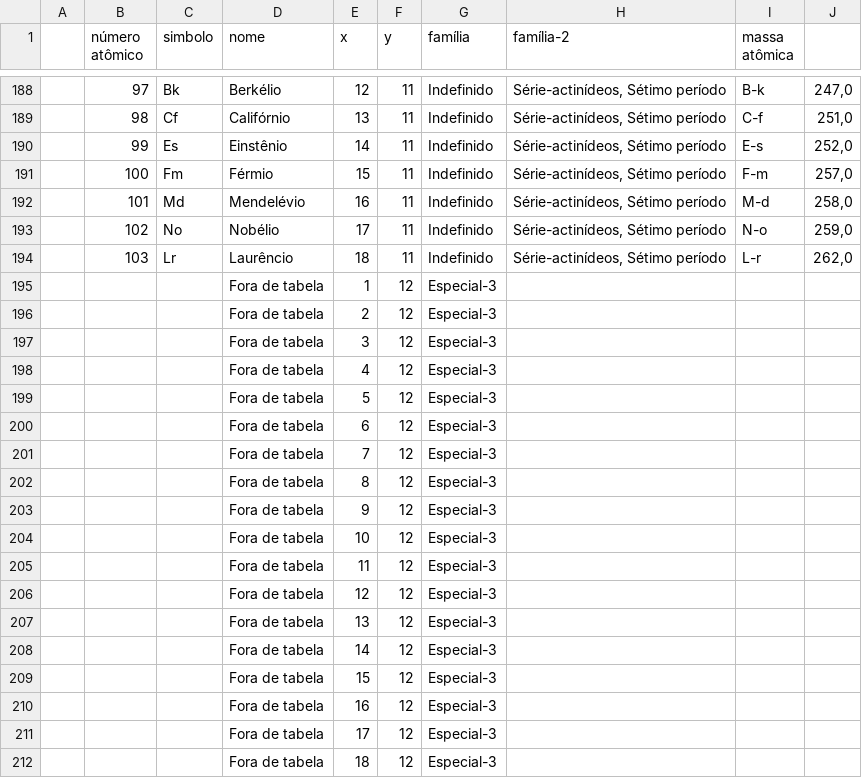
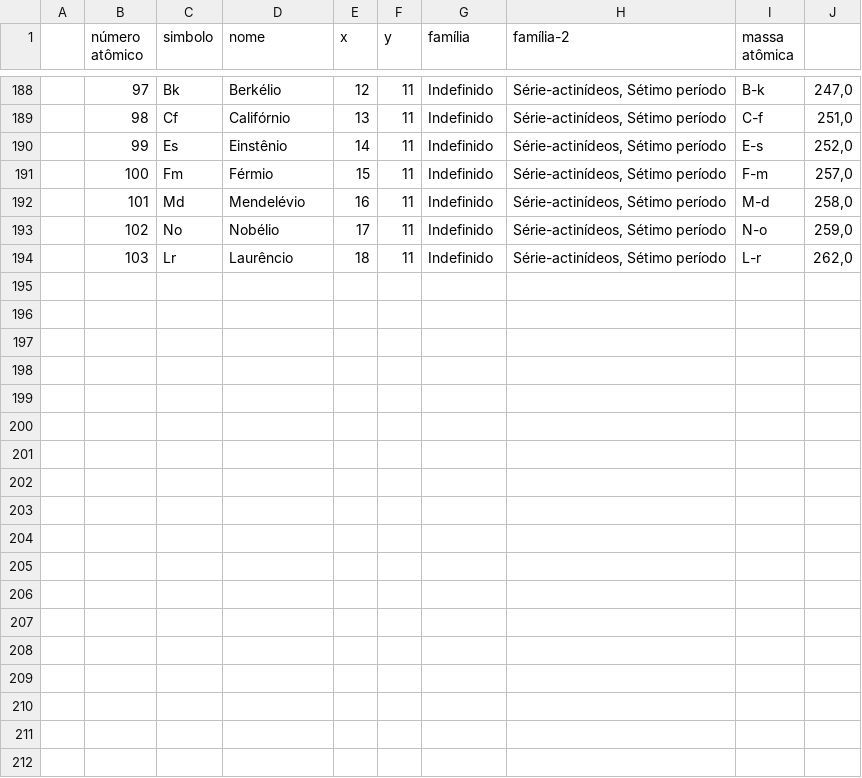
Before and after one commit to Caeci-Alchimia/caeci-web, a CSV file: data/elements.csv, drawn as a sheet; only a part is shown, gaps mark what is left out; the diff names each change by its address in the sheet, - before the commit and + after, or states it on an @@ line.

Commit message:
atualizar elementos

```diff
--- a/data/elements.csv
+++ b/data/elements.csv
-row 195:  |  |  | Fora de tabela | 1 | 12 | Especial-3
-row 196:  |  |  | Fora de tabela | 2 | 12 | Especial-3
-row 197:  |  |  | Fora de tabela | 3 | 12 | Especial-3
-row 198:  |  |  | Fora de tabela | 4 | 12 | Especial-3
-row 199:  |  |  | Fora de tabela | 5 | 12 | Especial-3
-row 200:  |  |  | Fora de tabela | 6 | 12 | Especial-3
-row 201:  |  |  | Fora de tabela | 7 | 12 | Especial-3
-row 202:  |  |  | Fora de tabela | 8 | 12 | Especial-3
-row 203:  |  |  | Fora de tabela | 9 | 12 | Especial-3
-row 204:  |  |  | Fora de tabela | 10 | 12 | Especial-3
-row 205:  |  |  | Fora de tabela | 11 | 12 | Especial-3
-row 206:  |  |  | Fora de tabela | 12 | 12 | Especial-3
-row 207:  |  |  | Fora de tabela | 13 | 12 | Especial-3
-row 208:  |  |  | Fora de tabela | 14 | 12 | Especial-3
-row 209:  |  |  | Fora de tabela | 15 | 12 | Especial-3
-row 210:  |  |  | Fora de tabela | 16 | 12 | Especial-3
-row 211:  |  |  | Fora de tabela | 17 | 12 | Especial-3
-row 212:  |  |  | Fora de tabela | 18 | 12 | Especial-3
```
